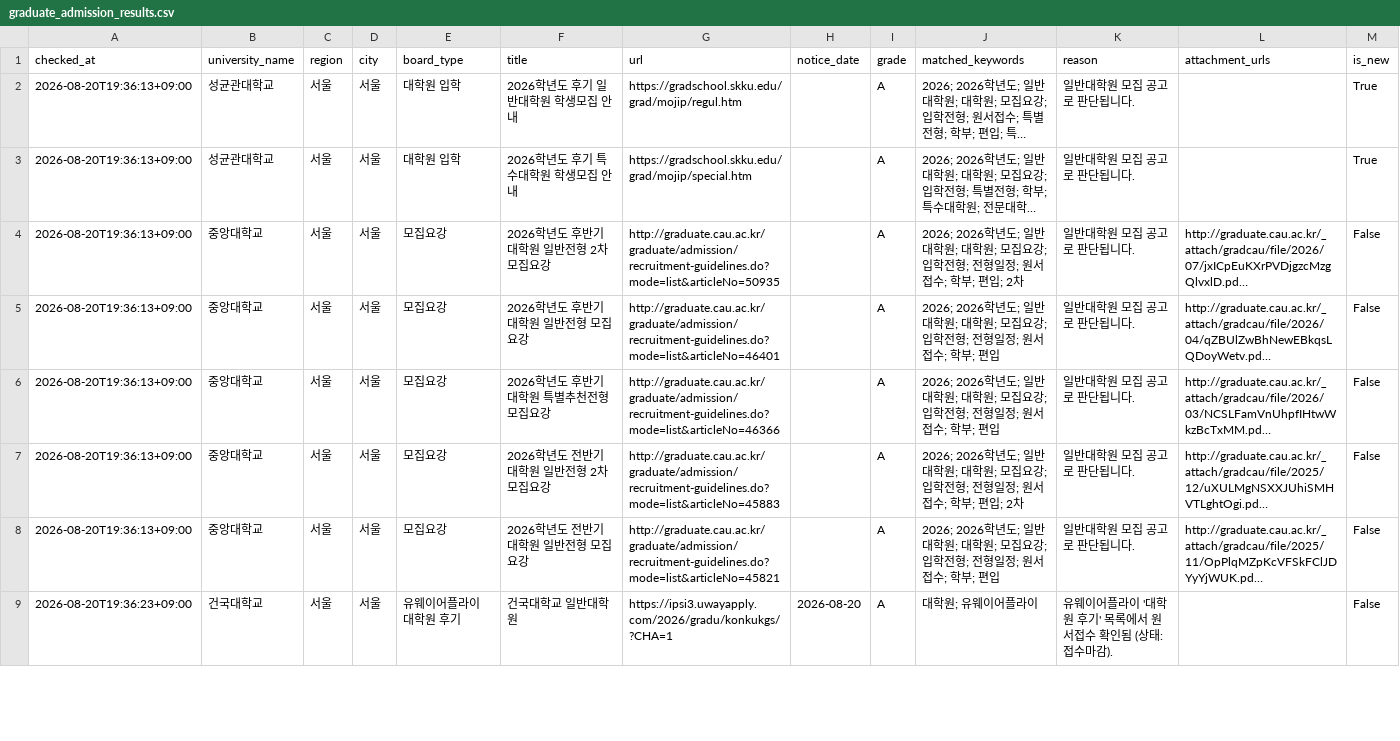
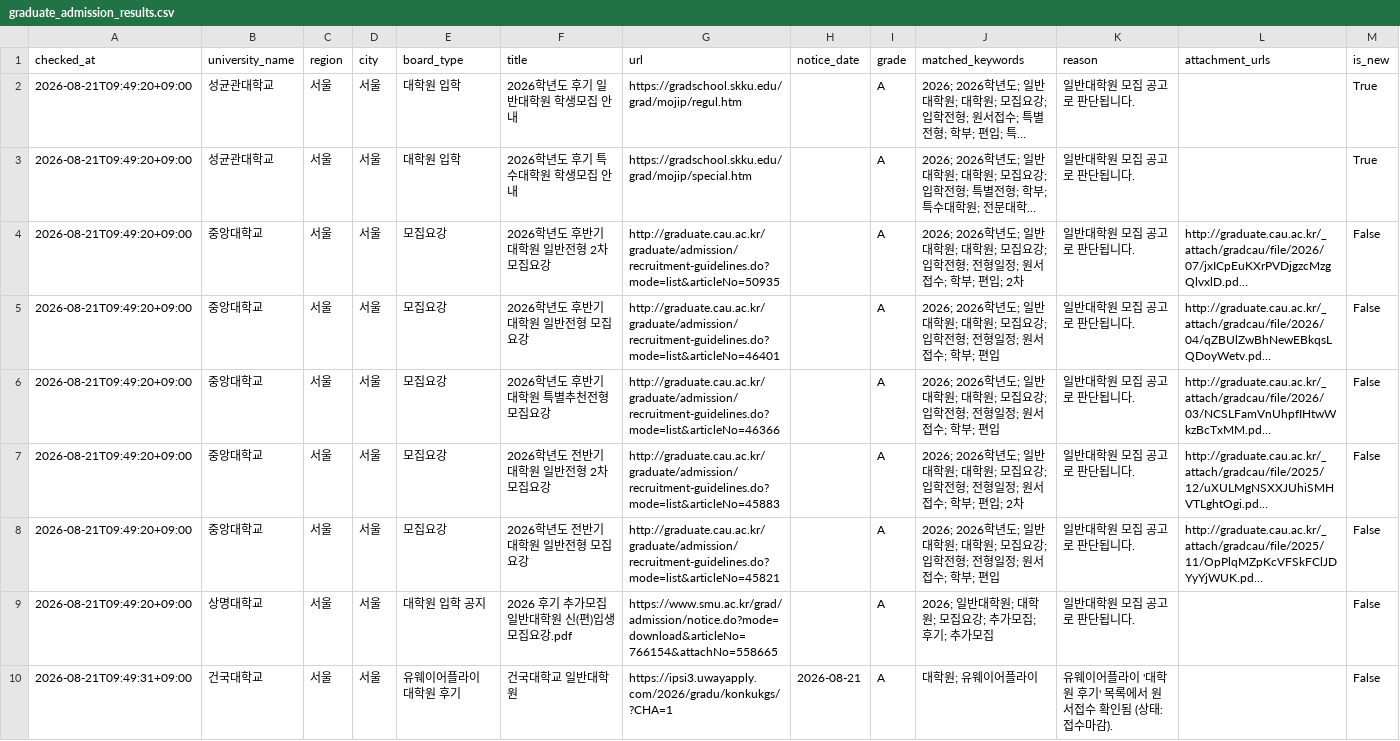
Before and after one commit to undcore/university-course-watcher, a CSV file: university-course-watcher/data/graduate_admission_results.csv, drawn as a sheet; only a part is shown; long unchanged cells end in …; addresses are those after the commit; the diff covers the shown part only; the diff names each change by its address in the sheet, - before the commit and + after, or states it on an @@ line.

```diff
--- a/university-course-watcher/data/graduate_admission_results.csv
+++ b/university-course-watcher/data/graduate_admission_results.csv
-A2:A8 (checked_at): 2026-08-20T19:36:13+09:00
+A2:A8 (checked_at): 2026-08-21T09:49:20+09:00
+row 9: 2026-08-21T09:49:20+09:00 | 상명대학교 | 서울 | 서울 | 대학원 입학 공지 | 2026 후기 추가모집 일반대학원 신(편)입생 모집요강.pdf | https://www.smu.ac.kr/grad/admission/notice.do?mode=download&articleNo=766154&attachNo=558665 |  | A | 2026; 일반대학원; 대학원; 모집요강; 추가모집; 후기; 추가모집 | 일반대학원 모집 공고로 판단됩니다. |  | False
-A10 (checked_at): 2026-08-20T19:36:23+09:00
+A10 (checked_at): 2026-08-21T09:49:31+09:00
-H10 (notice_date): 2026-08-20
+H10 (notice_date): 2026-08-21
```
Also changed, not shown: 16 edited cells elsewhere in this file, 3 other files.
